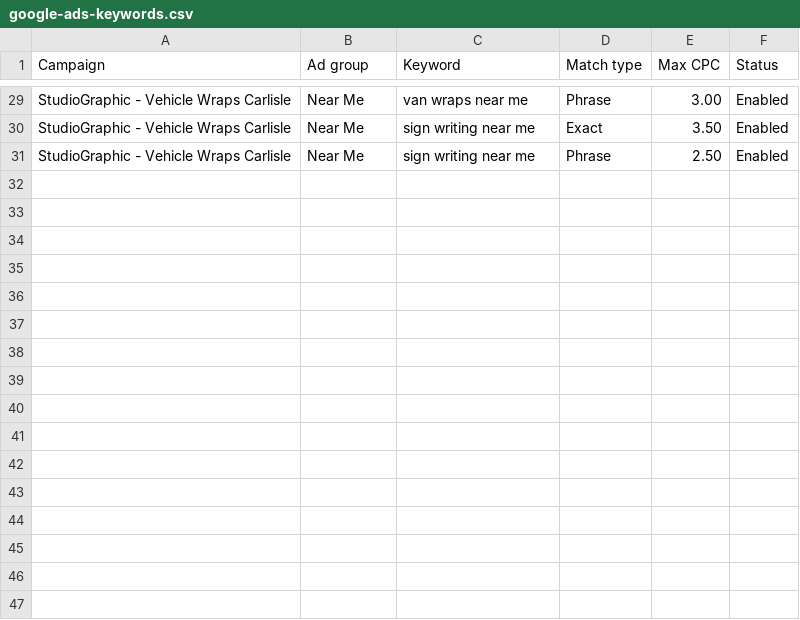
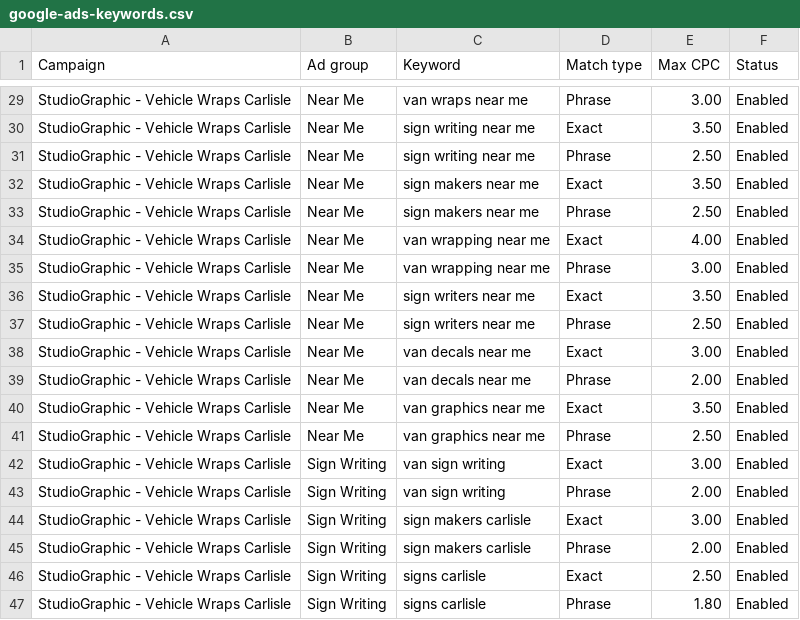
Before and after one commit to Matbatz97/SG-sebsite, a CSV file: google-ads-keywords.csv, drawn as a sheet; only a part is shown, gaps mark what is left out; the diff names each change by its address in the sheet, - before the commit and + after, or states it on an @@ line.

```diff
--- a/google-ads-keywords.csv
+++ b/google-ads-keywords.csv
+row 32: StudioGraphic - Vehicle Wraps Carlisle | Near Me | sign makers near me | Exact | 3.50 | Enabled
+row 33: StudioGraphic - Vehicle Wraps Carlisle | Near Me | sign makers near me | Phrase | 2.50 | Enabled
+row 34: StudioGraphic - Vehicle Wraps Carlisle | Near Me | van wrapping near me | Exact | 4.00 | Enabled
+row 35: StudioGraphic - Vehicle Wraps Carlisle | Near Me | van wrapping near me | Phrase | 3.00 | Enabled
+row 36: StudioGraphic - Vehicle Wraps Carlisle | Near Me | sign writers near me | Exact | 3.50 | Enabled
+row 37: StudioGraphic - Vehicle Wraps Carlisle | Near Me | sign writers near me | Phrase | 2.50 | Enabled
+row 38: StudioGraphic - Vehicle Wraps Carlisle | Near Me | van decals near me | Exact | 3.00 | Enabled
+row 39: StudioGraphic - Vehicle Wraps Carlisle | Near Me | van decals near me | Phrase | 2.00 | Enabled
+row 40: StudioGraphic - Vehicle Wraps Carlisle | Near Me | van graphics near me | Exact | 3.50 | Enabled
+row 41: StudioGraphic - Vehicle Wraps Carlisle | Near Me | van graphics near me | Phrase | 2.50 | Enabled
+row 42: StudioGraphic - Vehicle Wraps Carlisle | Sign Writing | van sign writing | Exact | 3.00 | Enabled
+row 43: StudioGraphic - Vehicle Wraps Carlisle | Sign Writing | van sign writing | Phrase | 2.00 | Enabled
+row 44: StudioGraphic - Vehicle Wraps Carlisle | Sign Writing | sign makers carlisle | Exact | 3.00 | Enabled
+row 45: StudioGraphic - Vehicle Wraps Carlisle | Sign Writing | sign makers carlisle | Phrase | 2.00 | Enabled
+row 46: StudioGraphic - Vehicle Wraps Carlisle | Sign Writing | signs carlisle | Exact | 2.50 | Enabled
+row 47: StudioGraphic - Vehicle Wraps Carlisle | Sign Writing | signs carlisle | Phrase | 1.80 | Enabled
```
Also changed, not shown: 8 other files.
